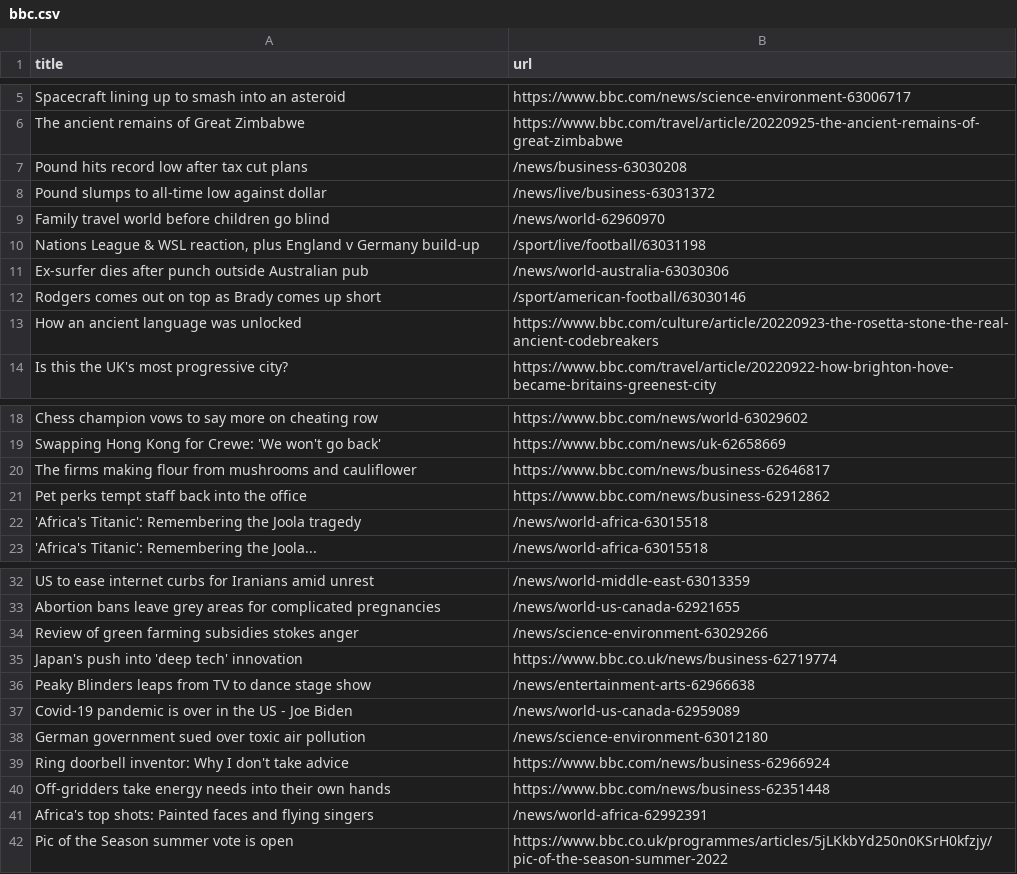
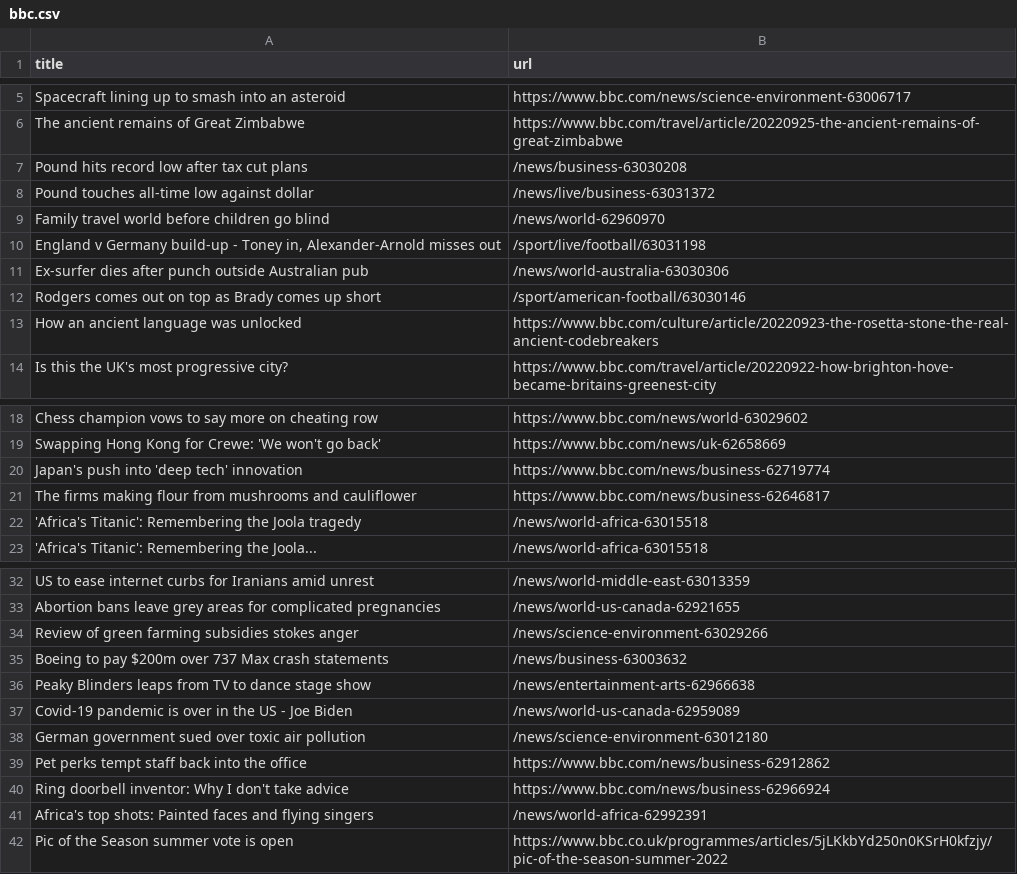
Before and after one commit to amanda-chn/automatic-scraper-bbc, a CSV file: bbc.csv, drawn as a sheet; only a part is shown, gaps mark what is left out.

```diff
--- a/bbc.csv
+++ b/bbc.csv
@@ -7,5 +7,5 @@ The ancient remains of Great Zimbabwe,https://www.bbc.com/travel/article/2022092
 Pound hits record low after tax cut plans,/news/business-63030208
-Pound slumps to all-time low against dollar,/news/live/business-63031372
+Pound touches all-time low against dollar,/news/live/business-63031372
 Family travel world before children go blind,/news/world-62960970
-"Nations League & WSL reaction, plus England v Germany build-up",/sport/live/football/63031198
+"England v Germany build-up - Toney in, Alexander-Arnold misses out",/sport/live/football/63031198
 Ex-surfer dies after punch outside Australian pub,/news/world-australia-63030306
@@ -19,4 +19,4 @@ Chess champion vows to say more on cheating row,https://www.bbc.com/news/world-6
 Swapping Hong Kong for Crewe: 'We won't go back',https://www.bbc.com/news/uk-62658669
+Japan's push into 'deep tech' innovation,https://www.bbc.com/news/business-62719774
 The firms making flour from mushrooms and cauliflower,https://www.bbc.com/news/business-62646817
-Pet perks tempt staff back into the office,https://www.bbc.com/news/business-62912862
 'Africa's Titanic': Remembering the Joola tragedy,/news/world-africa-63015518
@@ -34,3 +34,3 @@ Abortion bans leave grey areas for complicated pregnancies,/news/world-us-canada
 Review of green farming subsidies stokes anger,/news/science-environment-63029266
-Japan's push into 'deep tech' innovation,https://www.bbc.co.uk/news/business-62719774
+Boeing to pay $200m over 737 Max crash statements,/news/business-63003632
 Peaky Blinders leaps from TV to dance stage show,/news/entertainment-arts-62966638
@@ -38,4 +38,4 @@ Covid-19 pandemic is over in the US - Joe Biden,/news/world-us-canada-62959089
 German government sued over toxic air pollution,/news/science-environment-63012180
+Pet perks tempt staff back into the office,https://www.bbc.com/news/business-62912862
 Ring doorbell inventor: Why I don't take advice,https://www.bbc.com/news/business-62966924
-Off-gridders take energy needs into their own hands,https://www.bbc.com/news/business-62351448
 Africa's top shots: Painted faces and flying singers,/news/world-africa-62992391
```
